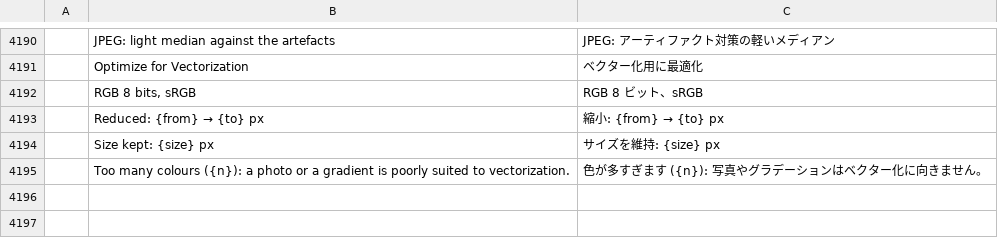
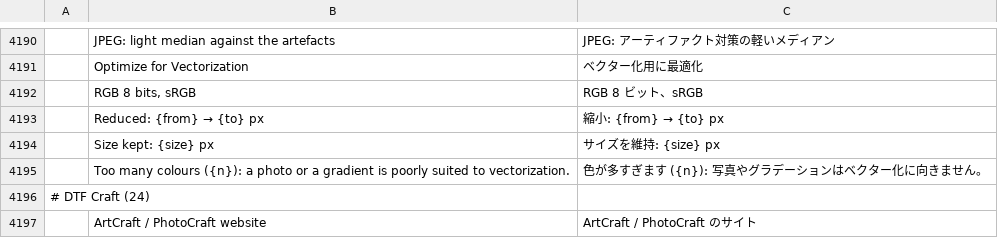
Before and after one commit to 37deuxglacet-lang/dtf-craft, a TSV file: crates/ui-egui/src/i18n/ja.tsv, drawn as a sheet; only a part is shown, gaps mark what is left out; the diff names each change by its address in the sheet, - before the commit and + after, or states it on an @@ line.

```diff
--- a/crates/ui-egui/src/i18n/ja.tsv
+++ b/crates/ui-egui/src/i18n/ja.tsv
+row 4196: # DTF Craft (24)
+row 4197:  | ArtCraft / PhotoCraft website | ArtCraft / PhotoCraft のサイト
```
Also changed, not shown: crates/ui-egui/src/i18n/el.tsv, crates/ui-egui/src/i18n/ko.tsv, 24 other files.
